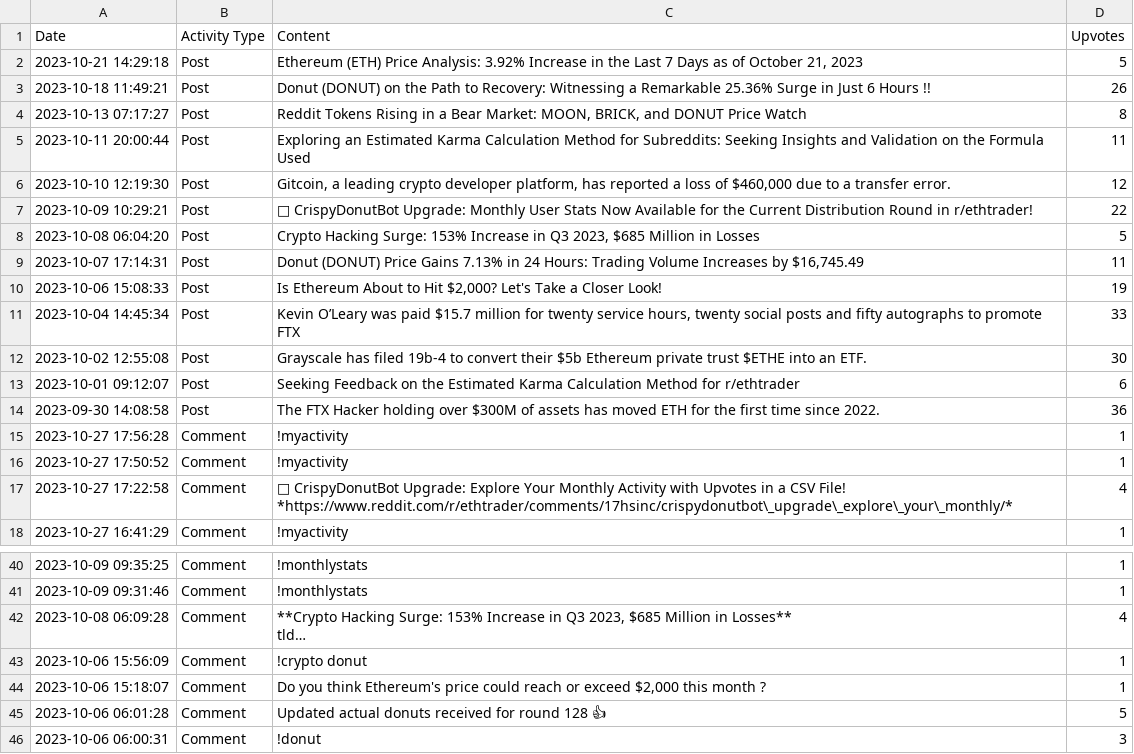
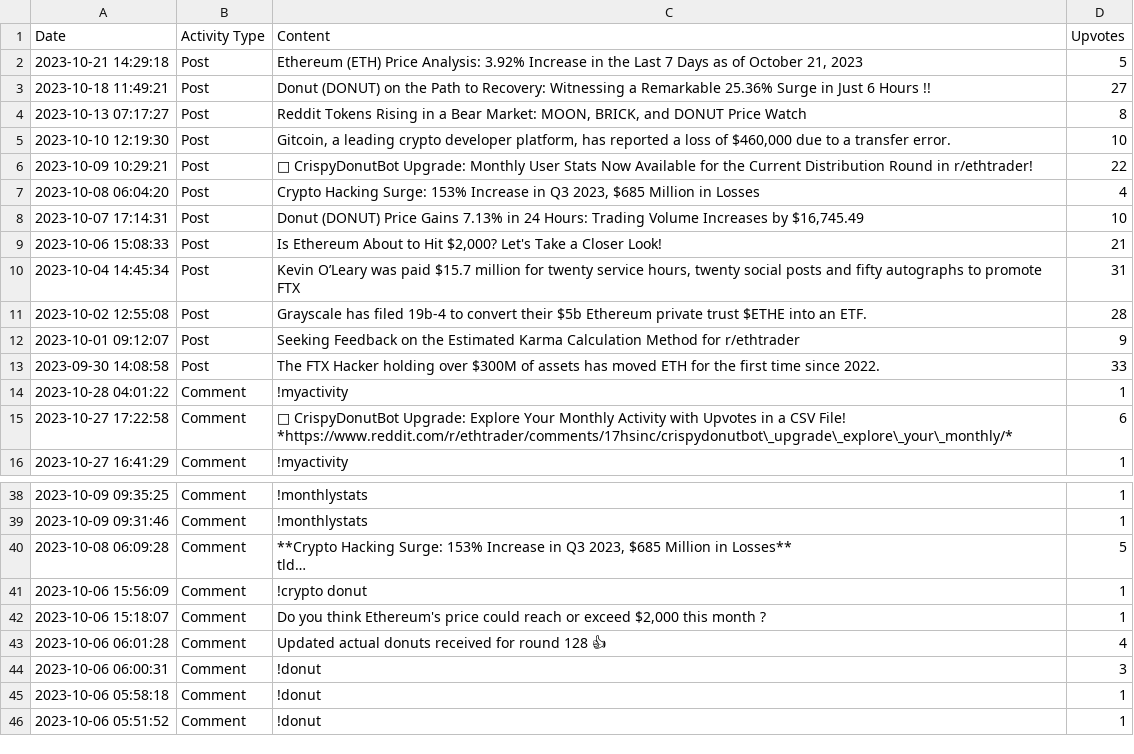
Before and after one commit to Defiboydonut/activity_csv, a CSV file: data/Defiboy_activity.csv, drawn as a sheet; only a part is shown, gaps mark what is left out; the shorter side is filled out with more unchanged rows; long unchanged cells end in …; removed rows and columns are numbered as before the commit, all else as after; the diff names each change by its address in the sheet, - before the commit and + after, or states it on an @@ line.

Commit message:
Update activity CSV for Defiboy

```diff
--- a/data/Defiboy_activity.csv
+++ b/data/Defiboy_activity.csv
-D3 (Upvotes): 26
+D3 (Upvotes): 27
-row 5: 2023-10-11 20:00:44 | Post | Exploring an Estimated Karma Calculation Method for Subreddits: Seeking Insights and Validation on the Formula Used | 11
-D5 (Upvotes): 12
+D5 (Upvotes): 10
-D7 (Upvotes): 5
+D7 (Upvotes): 4
-D8 (Upvotes): 11
+D8 (Upvotes): 10
-D9 (Upvotes): 19
+D9 (Upvotes): 21
-D10 (Upvotes): 33
+D10 (Upvotes): 31
-D11 (Upvotes): 30
+D11 (Upvotes): 28
-D12 (Upvotes): 6
+D12 (Upvotes): 9
-D13 (Upvotes): 36
+D13 (Upvotes): 33
-A14 (Date): 2023-10-27 17:56:28
+A14 (Date): 2023-10-28 04:01:22
-row 16: 2023-10-27 17:50:52 | Comment | !myactivity | 1
-D15 (Upvotes): 4
+D15 (Upvotes): 6
-D40 (Upvotes): 4
+D40 (Upvotes): 5
-D43 (Upvotes): 5
+D43 (Upvotes): 4
```
